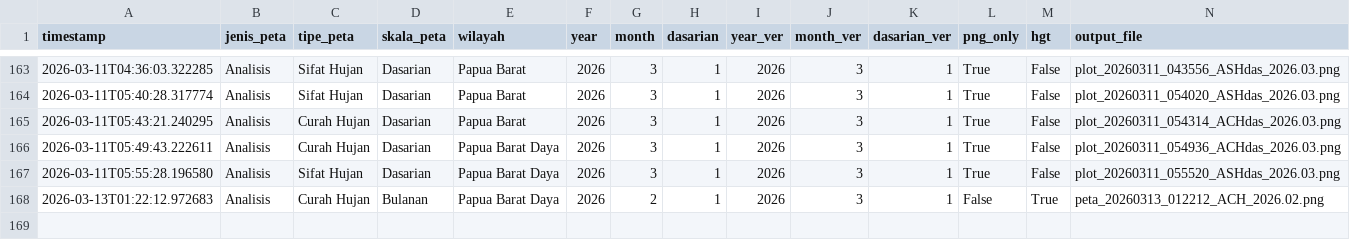
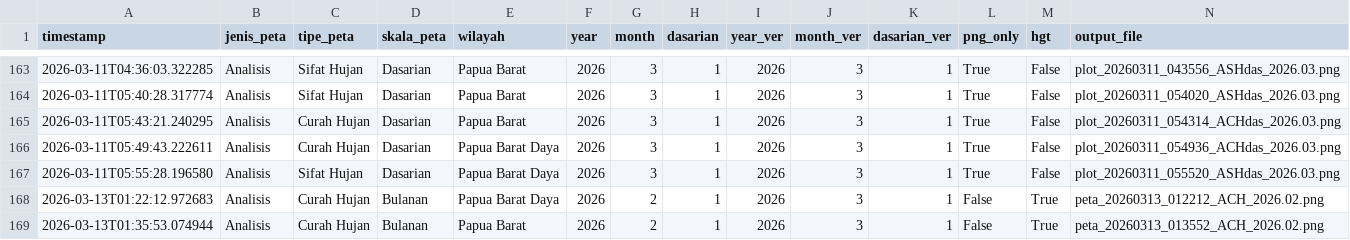
Before and after one commit to nashathur/Create-Map-IDW, a CSV file: execution_log.csv, drawn as a sheet; only a part is shown, gaps mark what is left out; rows hold the shown columns only; the diff names each change by its address in the sheet, - before the commit and + after, or states it on an @@ line.

Commit message:
log: Analisis - Curah Hujan - Bulanan (2026-03-13 01:35)

```diff
--- a/execution_log.csv
+++ b/execution_log.csv
+row 169: 2026-03-13T01:35:53.074944 | Analisis | Curah Hujan | Bulanan | Papua Barat | 2026 | 2 | 1 | 2026 | 3 | 1 | False | True | peta_20260313_013552_ACH_2026.02.png
```
